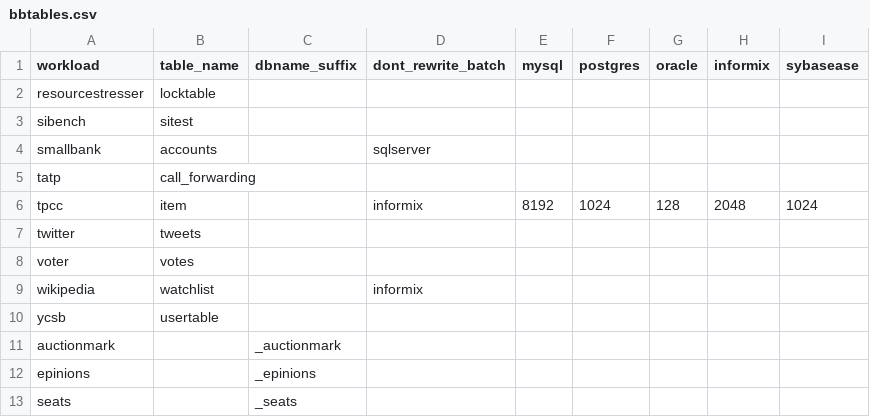
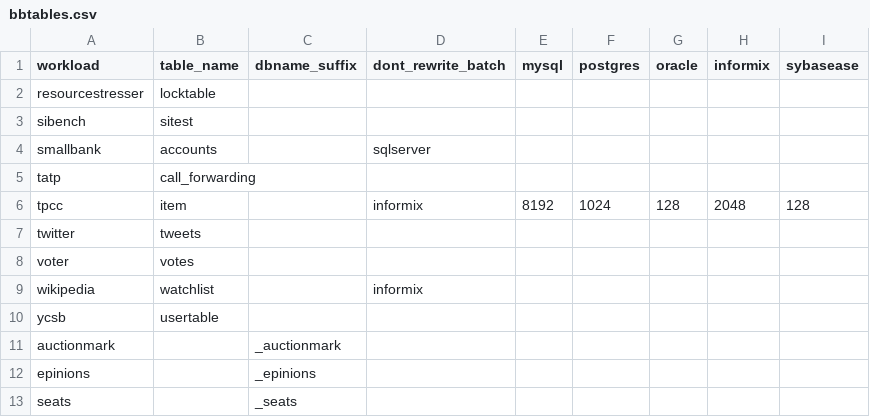
Before and after one commit to arcionlabs/arcion-loadgen, a CSV file: scripts/utils/benchbase/bbtables.csv, drawn as a sheet.

Commit message:
fix drop_all_tables

```diff
--- a/scripts/utils/benchbase/bbtables.csv
+++ b/scripts/utils/benchbase/bbtables.csv
@@ -5,3 +5,3 @@ smallbank,accounts,,sqlserver,,,,,
 tatp,call_forwarding,,,,,,,
-tpcc,item,,informix,8192,1024,128,2048,1024
+tpcc,item,,informix,8192,1024,128,2048,128
 twitter,tweets,,,,,,,
```
Also changed, not shown: 1 other file.
